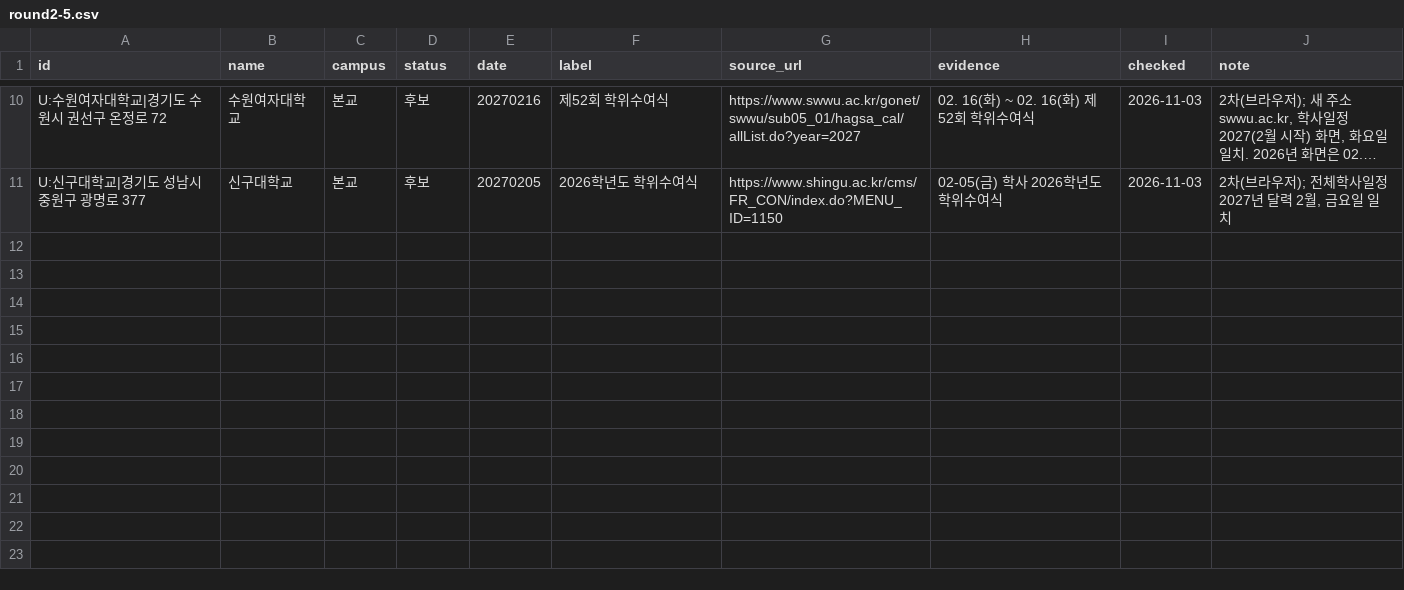
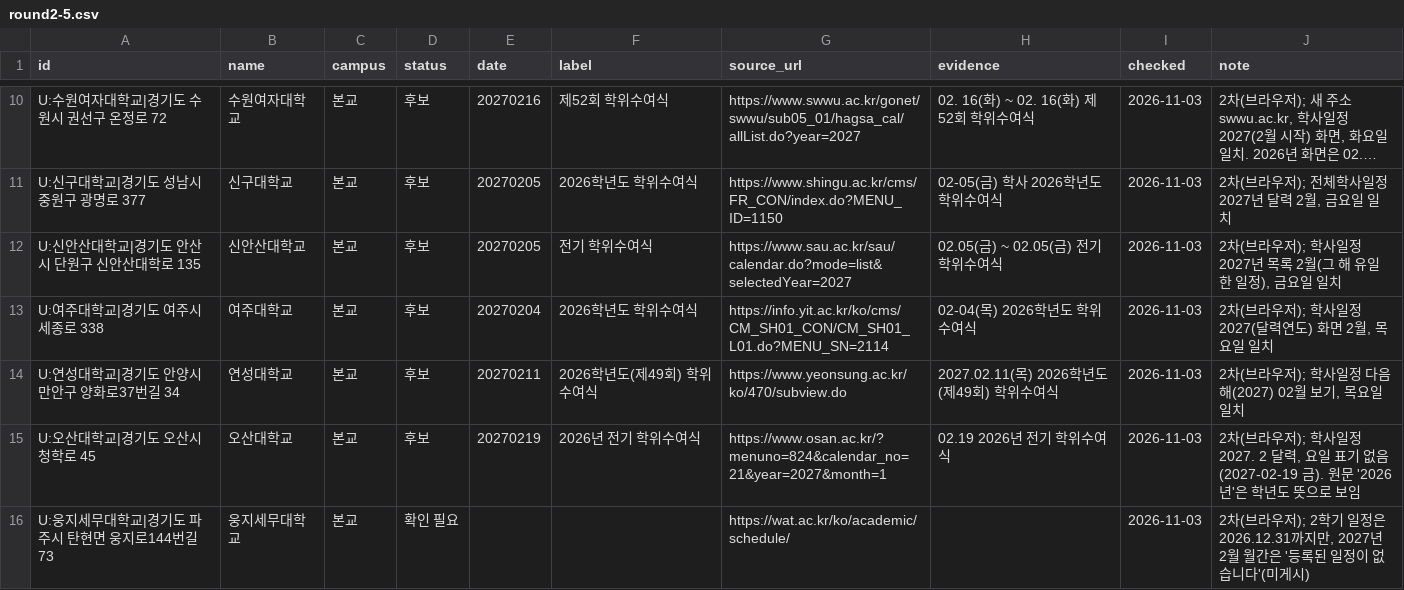
Before and after one commit to best15993232-sudo/flower-planner, a CSV file: docs/univ-survey/round2-5.csv, drawn as a sheet; only a part is shown, gaps mark what is left out; long unchanged cells end in …; the diff covers the shown part only; the diff names each change by its address in the sheet, - before the commit and + after, or states it on an @@ line.

```diff
--- a/docs/univ-survey/round2-5.csv
+++ b/docs/univ-survey/round2-5.csv
+row 12: U:신안산대학교|경기도 안산시 단원구 신안산대학로 135 | 신안산대학교 | 본교 | 후보 | 20270205 | 전기 학위수여식 | https://www.sau.ac.kr/sau/calendar.do?mode=list&selectedYear=2027 | 02.05(금) ~ 02.05(금) 전기 학위수여식 | 2026-11-03 | 2차(브라우저); 학사일정 2027년 목록 2월(그 해 유일한 일정), 금요일 일치
+row 13: U:여주대학교|경기도 여주시 세종로 338 | 여주대학교 | 본교 | 후보 | 20270204 | 2026학년도 학위수여식 | https://info.yit.ac.kr/ko/cms/CM_SH01_CON/CM_SH01_L01.do?MENU_SN=2114 | 02-04(목) 2026학년도 학위수여식 | 2026-11-03 | 2차(브라우저); 학사일정 2027(달력연도) 화면 2월, 목요일 일치
+row 14: U:연성대학교|경기도 안양시 만안구 양화로37번길 34 | 연성대학교 | 본교 | 후보 | 20270211 | 2026학년도(제49회) 학위수여식 | https://www.yeonsung.ac.kr/ko/470/subview.do | 2027.02.11(목) 2026학년도(제49회) 학위수여식 | 2026-11-03 | 2차(브라우저); 학사일정 다음해(2027) 02월 보기, 목요일 일치
+row 15: U:오산대학교|경기도 오산시 청학로 45 | 오산대학교 | 본교 | 후보 | 20270219 | 2026년 전기 학위수여식 | https://www.osan.ac.kr/?menuno=824&calendar_no=21&year=2027&month=1 | 02.19 2026년 전기 학위수여식 | 2026-11-03 | 2차(브라우저); 학사일정 2027. 2 달력, 요일 표기 없음(2027-02-19 금). 원문 '2026년'은 학년도 뜻으로 보임
+row 16: U:웅지세무대학교|경기도 파주시 탄현면 웅지로144번길 73 | 웅지세무대학교 | 본교 | 확인 필요 |  |  | https://wat.ac.kr/ko/academic/schedule/ |  | 2026-11-03 | 2차(브라우저); 2학기 일정은 2026.12.31까지만, 2027년 2월 월간은 '등록된 일정이 없습니다'(미게시)
```
Also changed, not shown: 5 added rows elsewhere in this file.
